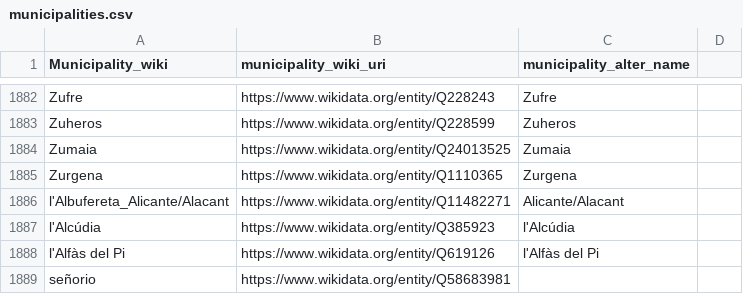
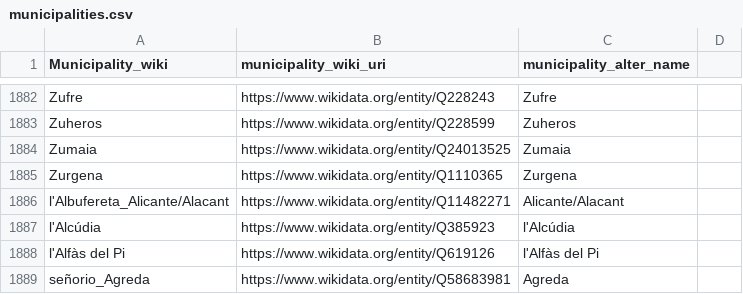
Before and after one commit to dkglab/fall-of-rome, a CSV file: data/municipalities/municipalities.csv, drawn as a sheet; only a part is shown, gaps mark what is left out; removed rows and columns are numbered as before the commit, all else as after; the diff names each change by its address in the sheet, - before the commit and + after, or states it on an @@ line.

Commit message:
Added the third column to match names in GeoJSON

```diff
--- a/data/municipalities/municipalities.csv
+++ b/data/municipalities/municipalities.csv
-row 1889: señorio | https://www.wikidata.org/entity/Q58683981
+row 1889: señorio_Agreda | https://www.wikidata.org/entity/Q58683981 | Agreda
```
Also changed, not shown: 1 other file.
